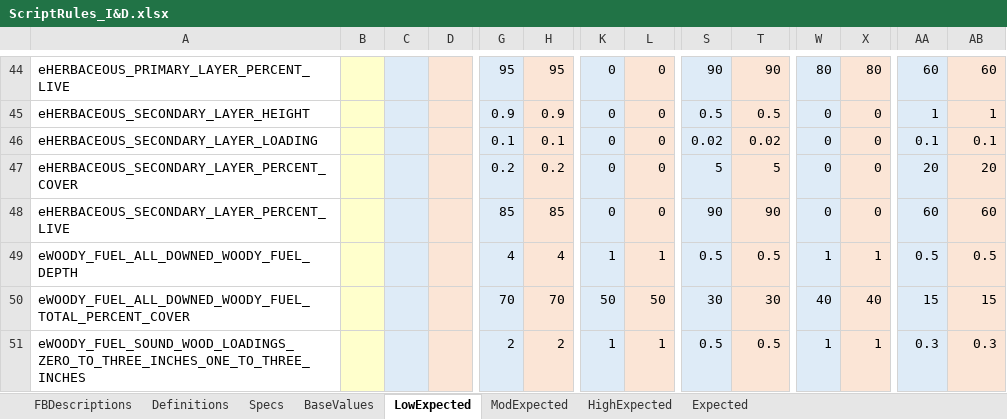
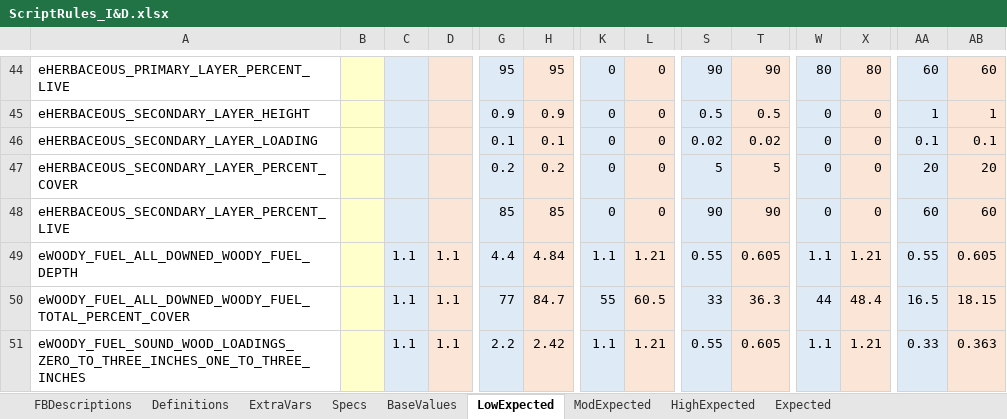
Before and after one commit to pnwairfire/fera-landfiredisturbance, an Excel workbook: specifications/ScriptRules_I&D.xlsx, sheet LowExpected, drawn as a sheet; only a part is shown, gaps mark what is left out; values as stored, in another font and other column widths than the file's, no borders; the diff covers the shown part only; the diff names each change by its address in the sheet, - before the commit and + after, or states it on an @@ line.

```diff
--- a/specifications/ScriptRules_I&D.xlsx (sheet LowExpected)
+++ b/specifications/ScriptRules_I&D.xlsx (sheet LowExpected)
+sheet tab: ExtraVars
-C49:C51: (empty)
+C49:C51: 1.1
-D49:D51: (empty)
+D49:D51: 1.1
-G49: 4
+G49: 4.4
-H49: 4
+H49: 4.84
-K49: 1
+K49: 1.1
-L49: 1
+L49: 1.21
-S49: 0.5
+S49: 0.55
-T49: 0.5
+T49: 0.605
-W49: 1
+W49: 1.1
-X49: 1
+X49: 1.21
-AA49: 0.5
+AA49: 0.55
-AB49: 0.5
+AB49: 0.605
-G50: 70
+G50: 77
-H50: 70
+H50: 84.7
-K50: 50
+K50: 55
-L50: 50
+L50: 60.5
-S50: 30
+S50: 33
-T50: 30
+T50: 36.3
-W50: 40
+W50: 44
-X50: 40
+X50: 48.4
-AA50: 15
+AA50: 16.5
-AB50: 15
+AB50: 18.15
-G51: 2
+G51: 2.2
-H51: 2
+H51: 2.42
-K51: 1
+K51: 1.1
-L51: 1
+L51: 1.21
-S51: 0.5
+S51: 0.55
-T51: 0.5
+T51: 0.605
-W51: 1
+W51: 1.1
-X51: 1
+X51: 1.21
-AA51: 0.3
+AA51: 0.33
-AB51: 0.3
+AB51: 0.363
```
Also changed, not shown: 256 edited cells and cell formats elsewhere in this sheet, sheet Expected, sheet ModExpected, sheet HighExpected, sheet Specs, sheet Definitions, sheet BaseValues, formulas that keep their value, 3 other files.
